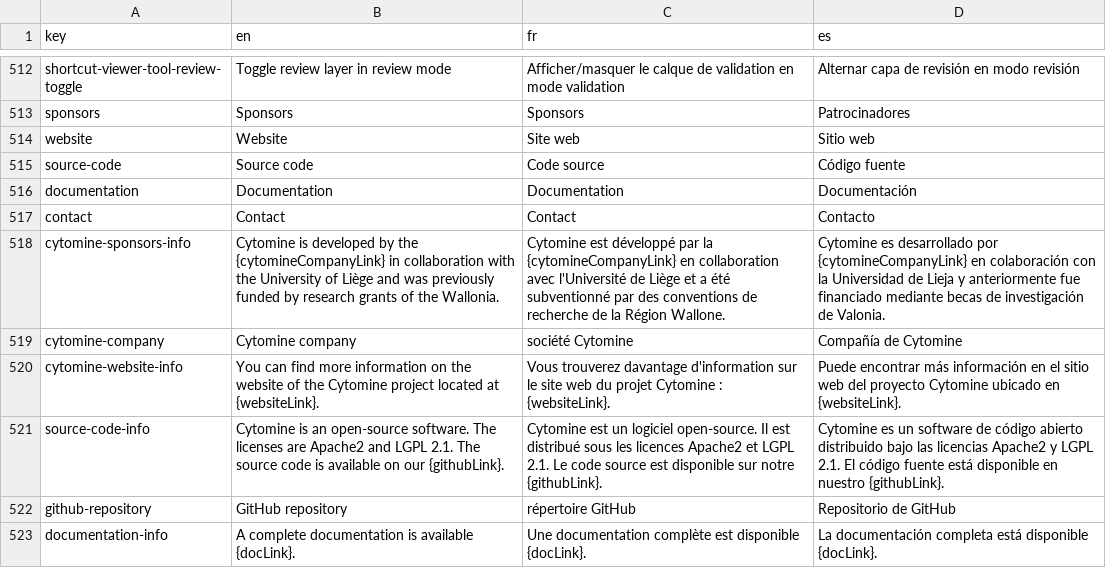
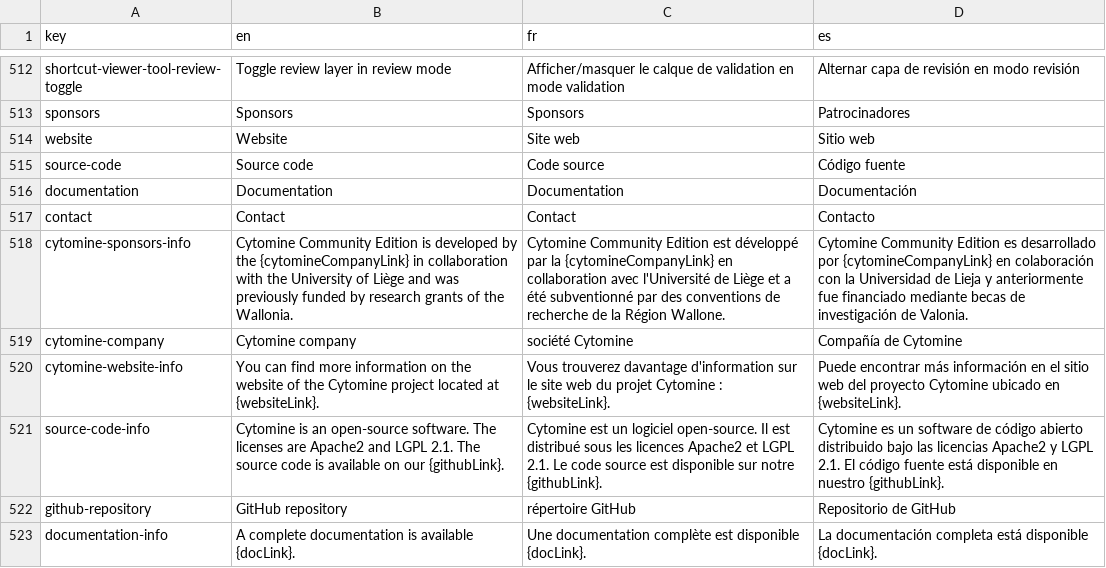
Before and after one commit to cytomine/Cytomine-Web-UI, a CSV file: src/locales/translations.csv, drawn as a sheet; only a part is shown, gaps mark what is left out.

Commit message:
chore: rewrite about modal
Added "Community Edition" to Cytomine in the translations.csv file.

https://gitlab.cytom.in/cm/rnd/issue_triage/-/issues/490

```diff
--- a/src/locales/translations.csv
+++ b/src/locales/translations.csv
@@ -517,3 +517,3 @@ documentation,Documentation,Documentation,Documentación
 contact,Contact,Contact,Contacto
-cytomine-sponsors-info,Cytomine is developed by the {cytomineCompanyLink} in collaboration with the University of Liège and was previously funded by research grants of the Wallonia.,Cytomine est développé par la {cytomineCompanyLink} en collaboration avec l'Université de Liège et a été subventionné par des conventions de recherche de la Région Wallone.,Cytomine es desarrollado por {cytomineCompanyLink} en colaboración con la Universidad de Lieja y anteriormente fue financiado mediante becas de investigación de Valonia.
+cytomine-sponsors-info,Cytomine Community Edition is developed by the {cytomineCompanyLink} in collaboration with the University of Liège and was previously funded by research grants of the Wallonia.,Cytomine Community Edition est développé par la {cytomineCompanyLink} en collaboration avec l'Université de Liège et a été subventionné par des conventions de recherche de la Région Wallone.,Cytomine Community Edition es desarrollado por {cytomineCompanyLink} en colaboración con la Universidad de Lieja y anteriormente fue financiado mediante becas de investigación de Valonia.
 cytomine-company,Cytomine company,société Cytomine,Compañía de Cytomine
```
